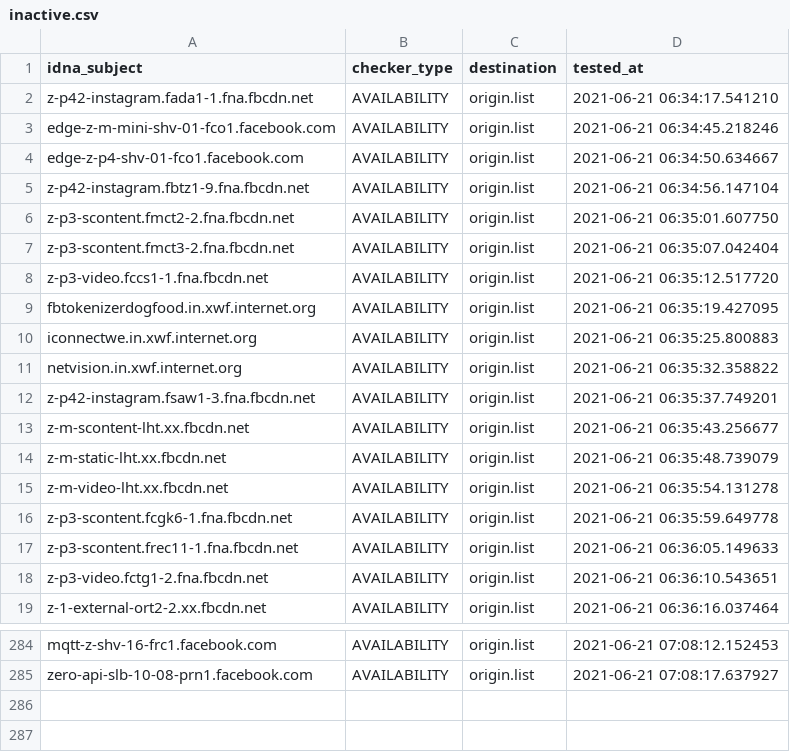
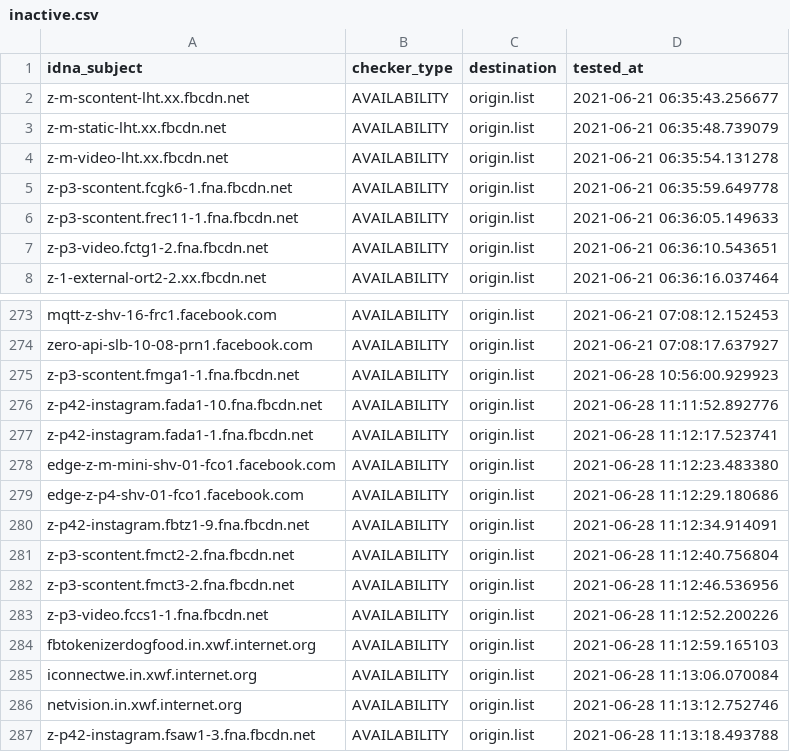
Before and after one commit to dead-hosts/hosts_facebook0_git_kowith337, a CSV file: .pyfunceble/inactive.csv, drawn as a sheet; only a part is shown, gaps mark what is left out.

```diff
--- a/.pyfunceble/inactive.csv
+++ b/.pyfunceble/inactive.csv
@@ -1,13 +1,2 @@
 idna_subject,checker_type,destination,tested_at
-z-p42-instagram.fada1-1.fna.fbcdn.net,AVAILABILITY,origin.list,2021-06-21 06:34:17.541210
-edge-z-m-mini-shv-01-fco1.facebook.com,AVAILABILITY,origin.list,2021-06-21 06:34:45.218246
-edge-z-p4-shv-01-fco1.facebook.com,AVAILABILITY,origin.list,2021-06-21 06:34:50.634667
-z-p42-instagram.fbtz1-9.fna.fbcdn.net,AVAILABILITY,origin.list,2021-06-21 06:34:56.147104
-z-p3-scontent.fmct2-2.fna.fbcdn.net,AVAILABILITY,origin.list,2021-06-21 06:35:01.607750
-z-p3-scontent.fmct3-2.fna.fbcdn.net,AVAILABILITY,origin.list,2021-06-21 06:35:07.042404
-z-p3-video.fccs1-1.fna.fbcdn.net,AVAILABILITY,origin.list,2021-06-21 06:35:12.517720
-fbtokenizerdogfood.in.xwf.internet.org,AVAILABILITY,origin.list,2021-06-21 06:35:19.427095
-iconnectwe.in.xwf.internet.org,AVAILABILITY,origin.list,2021-06-21 06:35:25.800883
-netvision.in.xwf.internet.org,AVAILABILITY,origin.list,2021-06-21 06:35:32.358822
-z-p42-instagram.fsaw1-3.fna.fbcdn.net,AVAILABILITY,origin.list,2021-06-21 06:35:37.749201
 z-m-scontent-lht.xx.fbcdn.net,AVAILABILITY,origin.list,2021-06-21 06:35:43.256677
@@ -285 +274,14 @@ mqtt-z-shv-16-frc1.facebook.com,AVAILABILITY,origin.list,2021-06-21 07:08:12.152
 zero-api-slb-10-08-prn1.facebook.com,AVAILABILITY,origin.list,2021-06-21 07:08:17.637927
+z-p3-scontent.fmga1-1.fna.fbcdn.net,AVAILABILITY,origin.list,2021-06-28 10:56:00.929923
+z-p42-instagram.fada1-10.fna.fbcdn.net,AVAILABILITY,origin.list,2021-06-28 11:11:52.892776
+z-p42-instagram.fada1-1.fna.fbcdn.net,AVAILABILITY,origin.list,2021-06-28 11:12:17.523741
+edge-z-m-mini-shv-01-fco1.facebook.com,AVAILABILITY,origin.list,2021-06-28 11:12:23.483380
+edge-z-p4-shv-01-fco1.facebook.com,AVAILABILITY,origin.list,2021-06-28 11:12:29.180686
+z-p42-instagram.fbtz1-9.fna.fbcdn.net,AVAILABILITY,origin.list,2021-06-28 11:12:34.914091
+z-p3-scontent.fmct2-2.fna.fbcdn.net,AVAILABILITY,origin.list,2021-06-28 11:12:40.756804
+z-p3-scontent.fmct3-2.fna.fbcdn.net,AVAILABILITY,origin.list,2021-06-28 11:12:46.536956
+z-p3-video.fccs1-1.fna.fbcdn.net,AVAILABILITY,origin.list,2021-06-28 11:12:52.200226
+fbtokenizerdogfood.in.xwf.internet.org,AVAILABILITY,origin.list,2021-06-28 11:12:59.165103
+iconnectwe.in.xwf.internet.org,AVAILABILITY,origin.list,2021-06-28 11:13:06.070084
+netvision.in.xwf.internet.org,AVAILABILITY,origin.list,2021-06-28 11:13:12.752746
+z-p42-instagram.fsaw1-3.fna.fbcdn.net,AVAILABILITY,origin.list,2021-06-28 11:13:18.493788
```
Also changed, not shown: output/origin.list/continue.csv, 8 other files.
